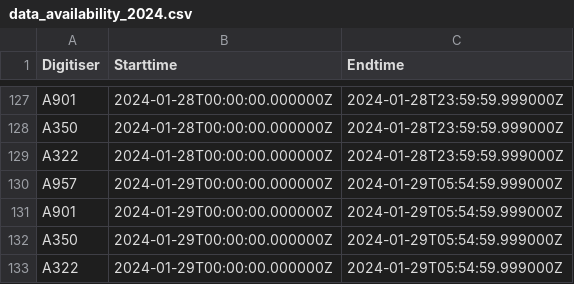
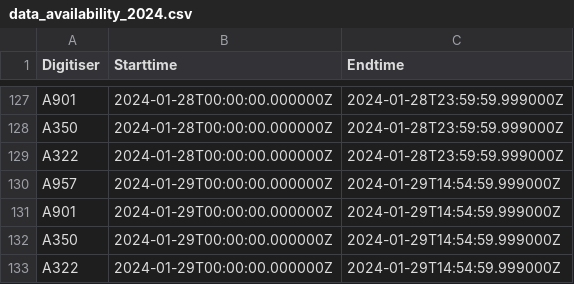
Before and after one commit to nlanget/Aaknes-borehole, a CSV file: data/availability/data_availability_2024.csv, drawn as a sheet; only a part is shown, gaps mark what is left out.

```diff
--- a/data/availability/data_availability_2024.csv
+++ b/data/availability/data_availability_2024.csv
@@ -129,5 +129,5 @@ A350	2024-01-28T00:00:00.000000Z	2024-01-28T23:59:59.999000Z
 A322	2024-01-28T00:00:00.000000Z	2024-01-28T23:59:59.999000Z
-A957	2024-01-29T00:00:00.000000Z	2024-01-29T05:54:59.999000Z
-A901	2024-01-29T00:00:00.000000Z	2024-01-29T05:54:59.999000Z
-A350	2024-01-29T00:00:00.000000Z	2024-01-29T05:54:59.999000Z
-A322	2024-01-29T00:00:00.000000Z	2024-01-29T05:54:59.999000Z
+A957	2024-01-29T00:00:00.000000Z	2024-01-29T14:54:59.999000Z
+A901	2024-01-29T00:00:00.000000Z	2024-01-29T14:54:59.999000Z
+A350	2024-01-29T00:00:00.000000Z	2024-01-29T14:54:59.999000Z
+A322	2024-01-29T00:00:00.000000Z	2024-01-29T14:54:59.999000Z
```
Also changed, not shown: data/detection/Borehole_detection_2024-01.csv, data/detection/test_detections.csv, 1 other file.
